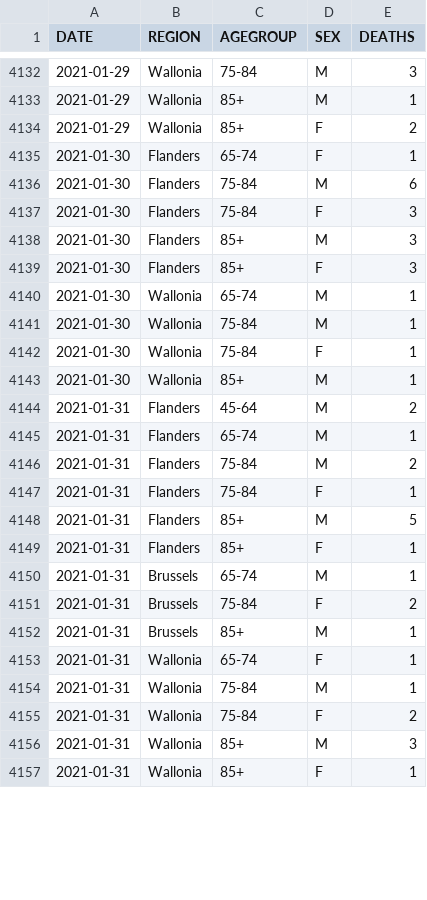
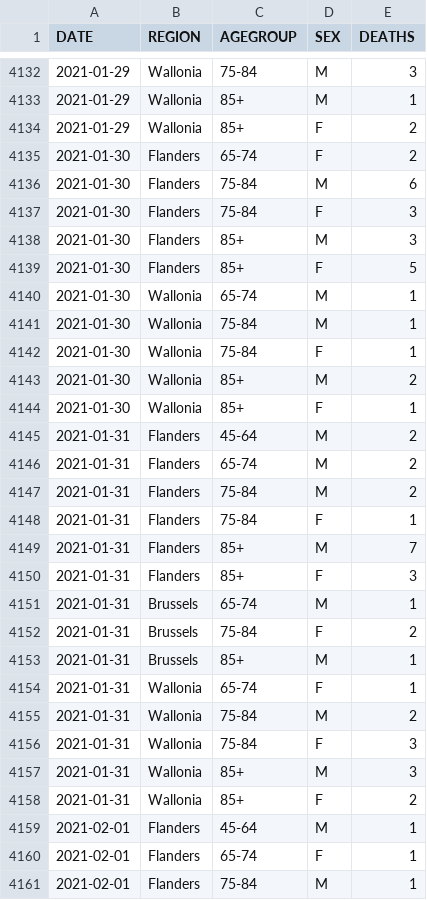
Before and after one commit to fredebaene/covid, a CSV file: data/COVID19BE_MORT.csv, drawn as a sheet; only a part is shown, gaps mark what is left out; the diff covers the shown part only.

```diff
--- a/data/COVID19BE_MORT.csv
+++ b/data/COVID19BE_MORT.csv
@@ -4134,3 +4134,3 @@
 "2021-01-29","Wallonia","85+","F",2
-"2021-01-30","Flanders","65-74","F",1
+"2021-01-30","Flanders","65-74","F",2
 "2021-01-30","Flanders","75-84","M",6
@@ -4138,3 +4138,3 @@
 "2021-01-30","Flanders","85+","M",3
-"2021-01-30","Flanders","85+","F",3
+"2021-01-30","Flanders","85+","F",5
 "2021-01-30","Wallonia","65-74","M",1
@@ -4142,9 +4142,10 @@
 "2021-01-30","Wallonia","75-84","F",1
-"2021-01-30","Wallonia","85+","M",1
+"2021-01-30","Wallonia","85+","M",2
+"2021-01-30","Wallonia","85+","F",1
 "2021-01-31","Flanders","45-64","M",2
-"2021-01-31","Flanders","65-74","M",1
+"2021-01-31","Flanders","65-74","M",2
 "2021-01-31","Flanders","75-84","M",2
 "2021-01-31","Flanders","75-84","F",1
-"2021-01-31","Flanders","85+","M",5
-"2021-01-31","Flanders","85+","F",1
+"2021-01-31","Flanders","85+","M",7
+"2021-01-31","Flanders","85+","F",3
 "2021-01-31","Brussels","65-74","M",1
@@ -4153,5 +4154,8 @@
 "2021-01-31","Wallonia","65-74","F",1
-"2021-01-31","Wallonia","75-84","M",1
-"2021-01-31","Wallonia","75-84","F",2
+"2021-01-31","Wallonia","75-84","M",2
+"2021-01-31","Wallonia","75-84","F",3
 "2021-01-31","Wallonia","85+","M",3
-"2021-01-31","Wallonia","85+","F",1
+"2021-01-31","Wallonia","85+","F",2
+"2021-02-01","Flanders","45-64","M",1
+"2021-02-01","Flanders","65-74","F",1
+"2021-02-01","Flanders","75-84","M",1
```
Also changed, not shown: 12 added rows and 4 edited cells elsewhere in this file, data/COVID19BE_CASES_MUNI_CUM.csv, data/COVID19BE_HOSP.csv, 5 other files.
